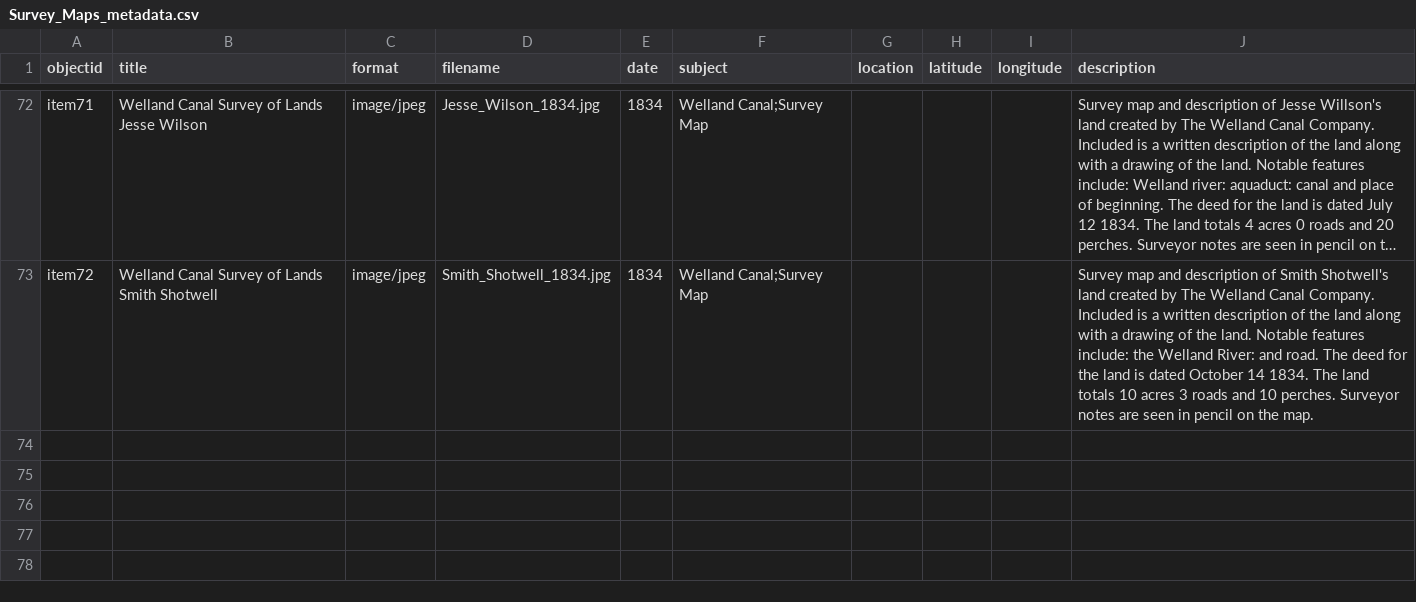
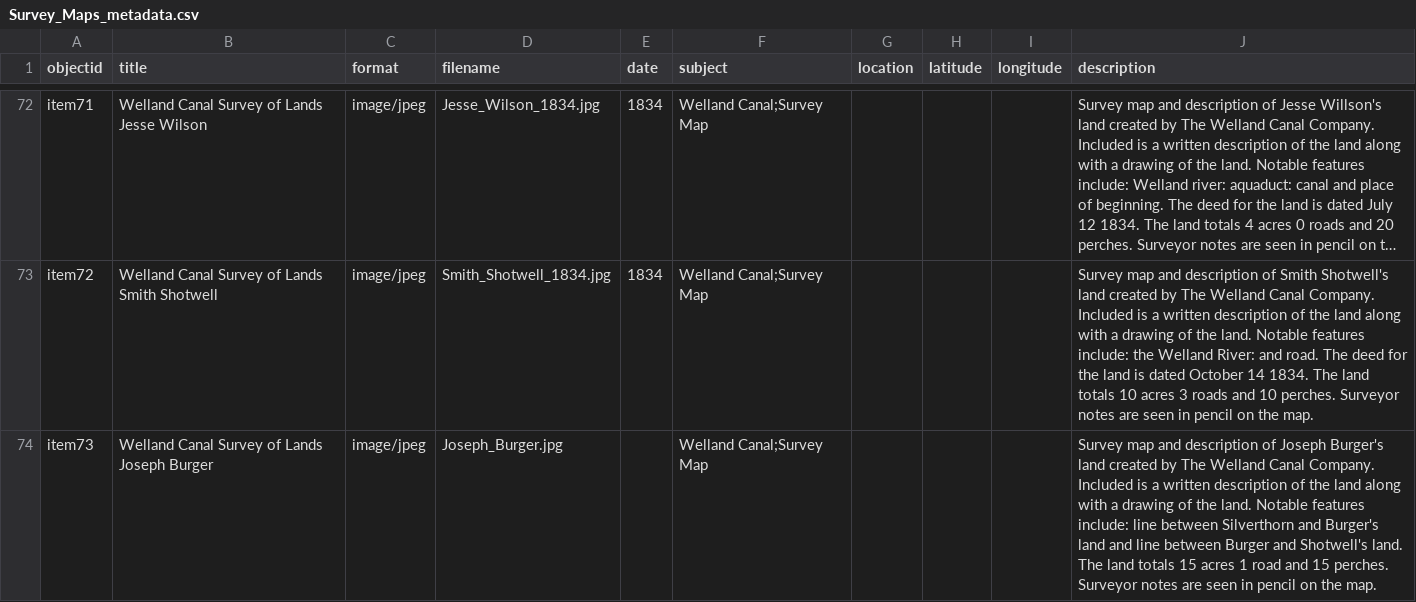
Before and after one commit to chantalcameron/Welland-Canal-Survey-Maps, a CSV file: _data/Survey_Maps_metadata.csv, drawn as a sheet; only a part is shown, gaps mark what is left out; long unchanged cells end in …; the diff names each change by its address in the sheet, - before the commit and + after, or states it on an @@ line.

Commit message:
Update Survey_Maps_metadata.csv

```diff
--- a/_data/Survey_Maps_metadata.csv
+++ b/_data/Survey_Maps_metadata.csv
+row 74: item73 | Welland Canal Survey of Lands Joseph Burger | image/jpeg | Joseph_Burger.jpg |  | Welland Canal;Survey Map |  |  |  | Survey map and description of Joseph Burger's land created by The Welland Canal Company. Included is a written description of the land along with a drawing of the land. Notable features include: line between Silverthorn and Burger's land and line between Burger and Shotwell's land. The land totals 15 acres 1 road and 15 perches. Surveyor notes are seen in pencil on the map.
```
